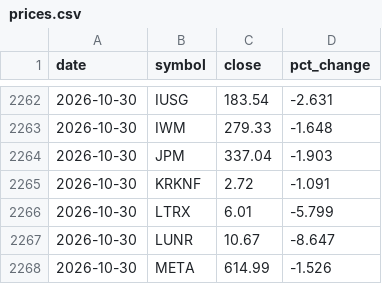
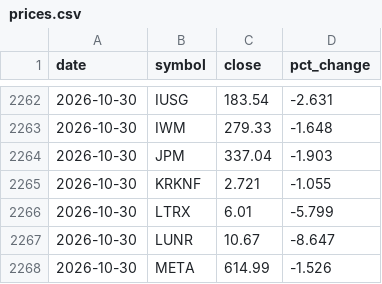
Before and after one commit to dmartindem/portfolio-automation, a CSV file: data/prices.csv, drawn as a sheet; only a part is shown, gaps mark what is left out.

```diff
--- a/data/prices.csv
+++ b/data/prices.csv
@@ -2264,3 +2264,3 @@ date,symbol,close,pct_change
 2026-10-30,JPM,337.04,-1.903
-2026-10-30,KRKNF,2.72,-1.091
+2026-10-30,KRKNF,2.721,-1.055
 2026-10-30,LTRX,6.01,-5.799
```
Also changed, not shown: data/movers.csv, 1 other file.
